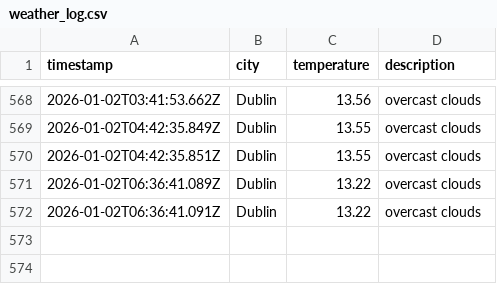
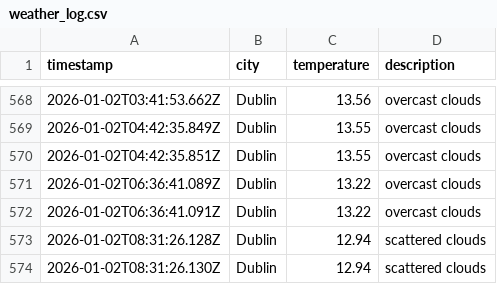
Before and after one commit to RSCHAN17/weather-ops, a CSV file: data/weather_log.csv, drawn as a sheet; only a part is shown, gaps mark what is left out; the diff names each change by its address in the sheet, - before the commit and + after, or states it on an @@ line.

```diff
--- a/data/weather_log.csv
+++ b/data/weather_log.csv
+row 573: 2026-01-02T08:31:26.128Z | Dublin | 12.94 | scattered clouds
+row 574: 2026-01-02T08:31:26.130Z | Dublin | 12.94 | scattered clouds
```
Also changed, not shown: 1 other file.
